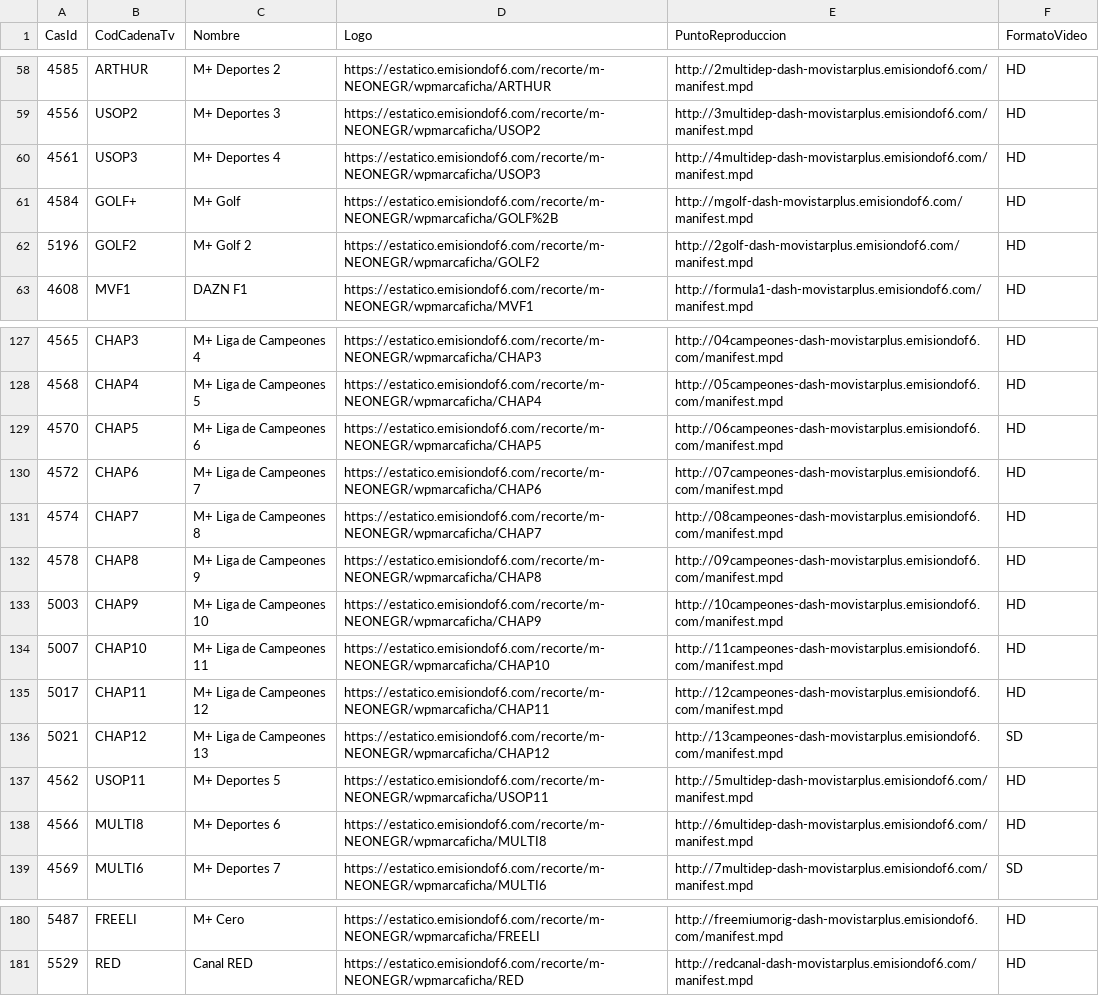
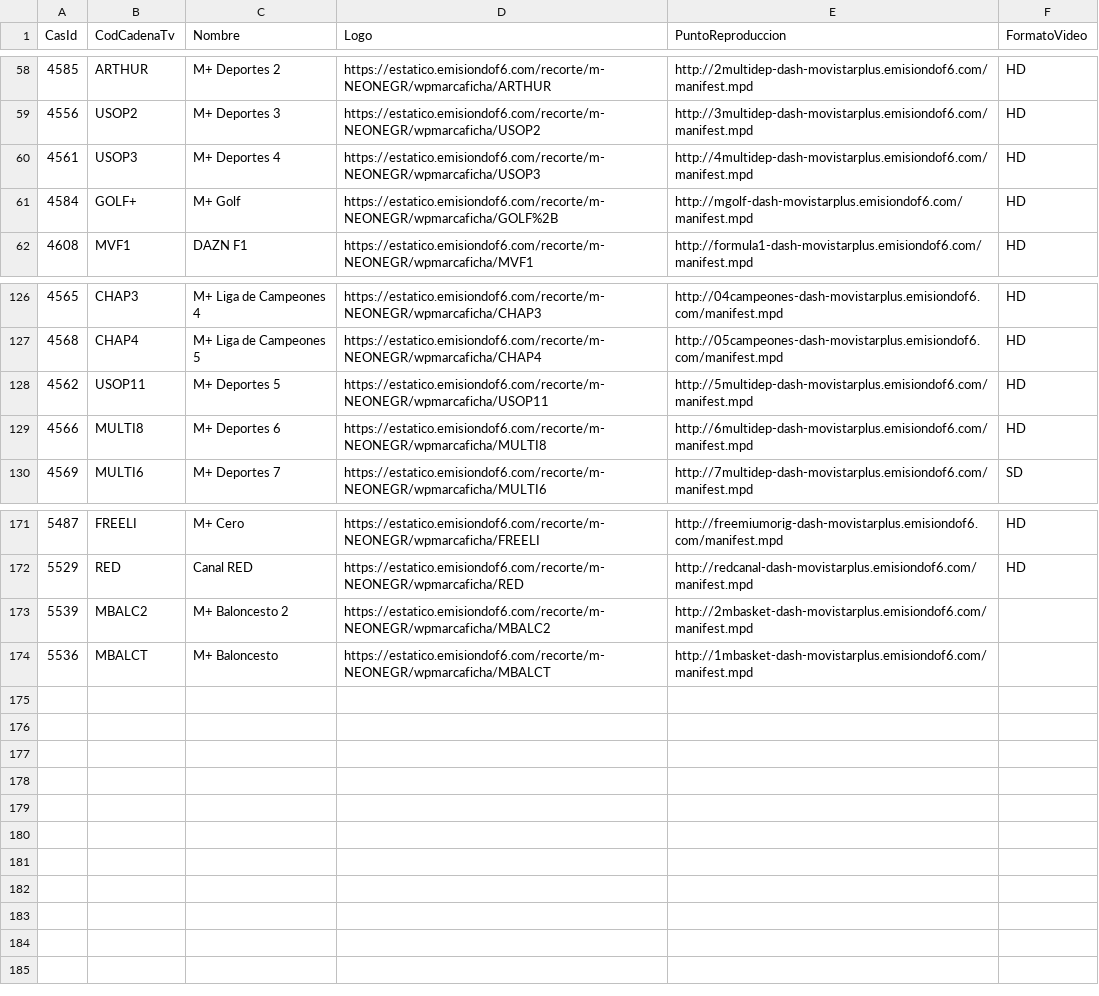
Before and after one commit to parotris3/Mfeed, a CSV file: difusion.csv, drawn as a sheet; only a part is shown, gaps mark what is left out.

```diff
--- a/difusion.csv
+++ b/difusion.csv
@@ -61,3 +61,2 @@
 "4584","GOLF+","M+ Golf","https://estatico.emisiondof6.com/recorte/m-NEONEGR/wpmarcaficha/GOLF%2B","http://mgolf-dash-movistarplus.emisiondof6.com/manifest.mpd","HD"
-"5196","GOLF2","M+ Golf 2","https://estatico.emisiondof6.com/recorte/m-NEONEGR/wpmarcaficha/GOLF2","http://2golf-dash-movistarplus.emisiondof6.com/manifest.mpd","HD"
 "4608","MVF1","DAZN F1","https://estatico.emisiondof6.com/recorte/m-NEONEGR/wpmarcaficha/MVF1","http://formula1-dash-movistarplus.emisiondof6.com/manifest.mpd","HD"
@@ -128,10 +127,2 @@
 "4568","CHAP4","M+ Liga de Campeones 5","https://estatico.emisiondof6.com/recorte/m-NEONEGR/wpmarcaficha/CHAP4","http://05campeones-dash-movistarplus.emisiondof6.com/manifest.mpd","HD"
-"4570","CHAP5","M+ Liga de Campeones 6","https://estatico.emisiondof6.com/recorte/m-NEONEGR/wpmarcaficha/CHAP5","http://06campeones-dash-movistarplus.emisiondof6.com/manifest.mpd","HD"
-"4572","CHAP6","M+ Liga de Campeones 7","https://estatico.emisiondof6.com/recorte/m-NEONEGR/wpmarcaficha/CHAP6","http://07campeones-dash-movistarplus.emisiondof6.com/manifest.mpd","HD"
-"4574","CHAP7","M+ Liga de Campeones 8","https://estatico.emisiondof6.com/recorte/m-NEONEGR/wpmarcaficha/CHAP7","http://08campeones-dash-movistarplus.emisiondof6.com/manifest.mpd","HD"
-"4578","CHAP8","M+ Liga de Campeones 9","https://estatico.emisiondof6.com/recorte/m-NEONEGR/wpmarcaficha/CHAP8","http://09campeones-dash-movistarplus.emisiondof6.com/manifest.mpd","HD"
-"5003","CHAP9","M+ Liga de Campeones 10","https://estatico.emisiondof6.com/recorte/m-NEONEGR/wpmarcaficha/CHAP9","http://10campeones-dash-movistarplus.emisiondof6.com/manifest.mpd","HD"
-"5007","CHAP10","M+ Liga de Campeones 11","https://estatico.emisiondof6.com/recorte/m-NEONEGR/wpmarcaficha/CHAP10","http://11campeones-dash-movistarplus.emisiondof6.com/manifest.mpd","HD"
-"5017","CHAP11","M+ Liga de Campeones 12","https://estatico.emisiondof6.com/recorte/m-NEONEGR/wpmarcaficha/CHAP11","http://12campeones-dash-movistarplus.emisiondof6.com/manifest.mpd","HD"
-"5021","CHAP12","M+ Liga de Campeones 13","https://estatico.emisiondof6.com/recorte/m-NEONEGR/wpmarcaficha/CHAP12","http://13campeones-dash-movistarplus.emisiondof6.com/manifest.mpd","SD"
 "4562","USOP11","M+ Deportes 5","https://estatico.emisiondof6.com/recorte/m-NEONEGR/wpmarcaficha/USOP11","http://5multidep-dash-movistarplus.emisiondof6.com/manifest.mpd","HD"
@@ -181 +172,3 @@
 "5529","RED","Canal RED","https://estatico.emisiondof6.com/recorte/m-NEONEGR/wpmarcaficha/RED","http://redcanal-dash-movistarplus.emisiondof6.com/manifest.mpd","HD"
+"5539","MBALC2","M+ Baloncesto 2","https://estatico.emisiondof6.com/recorte/m-NEONEGR/wpmarcaficha/MBALC2","http://2mbasket-dash-movistarplus.emisiondof6.com/manifest.mpd",""
+"5536","MBALCT","M+ Baloncesto","https://estatico.emisiondof6.com/recorte/m-NEONEGR/wpmarcaficha/MBALCT","http://1mbasket-dash-movistarplus.emisiondof6.com/manifest.mpd",""
```
Also changed, not shown: cambios.csv, ott.csv.
